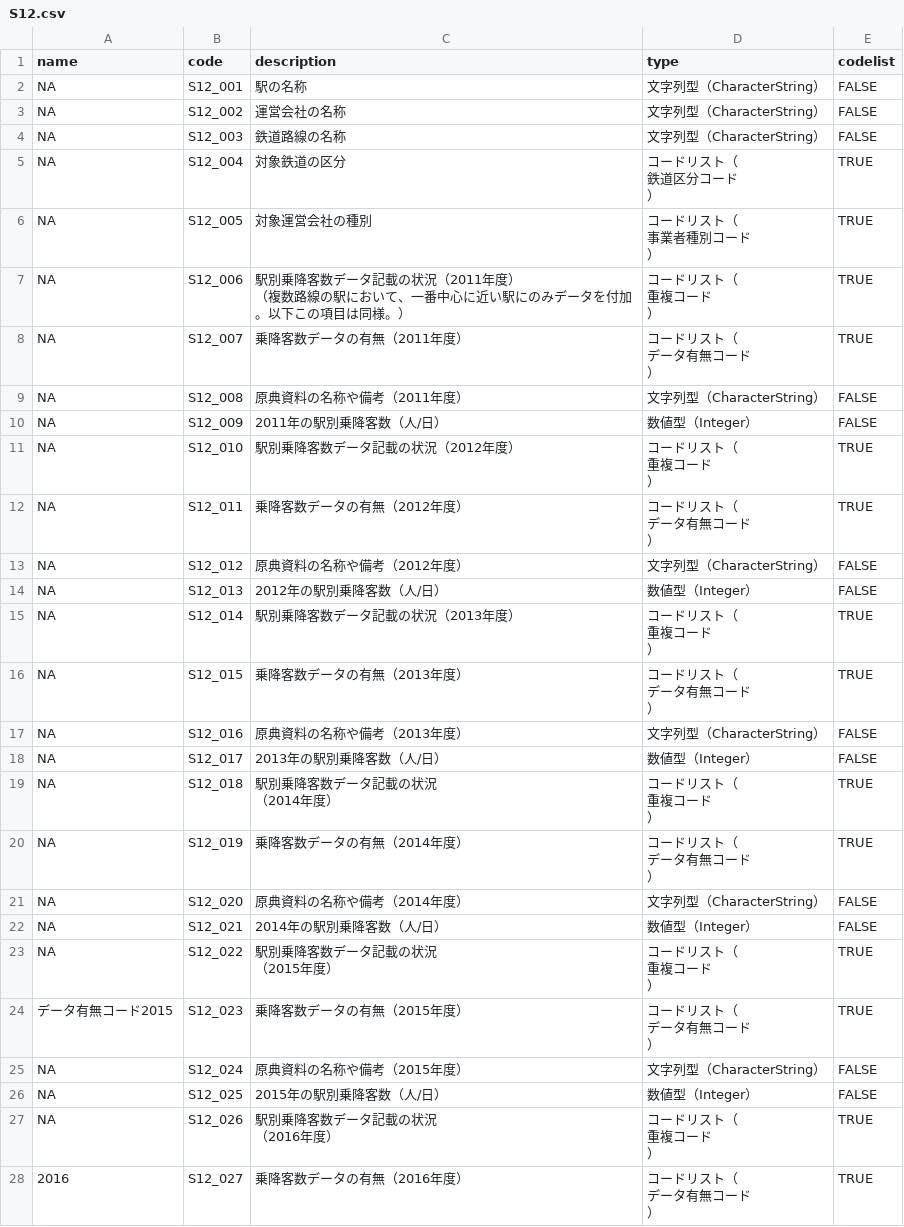
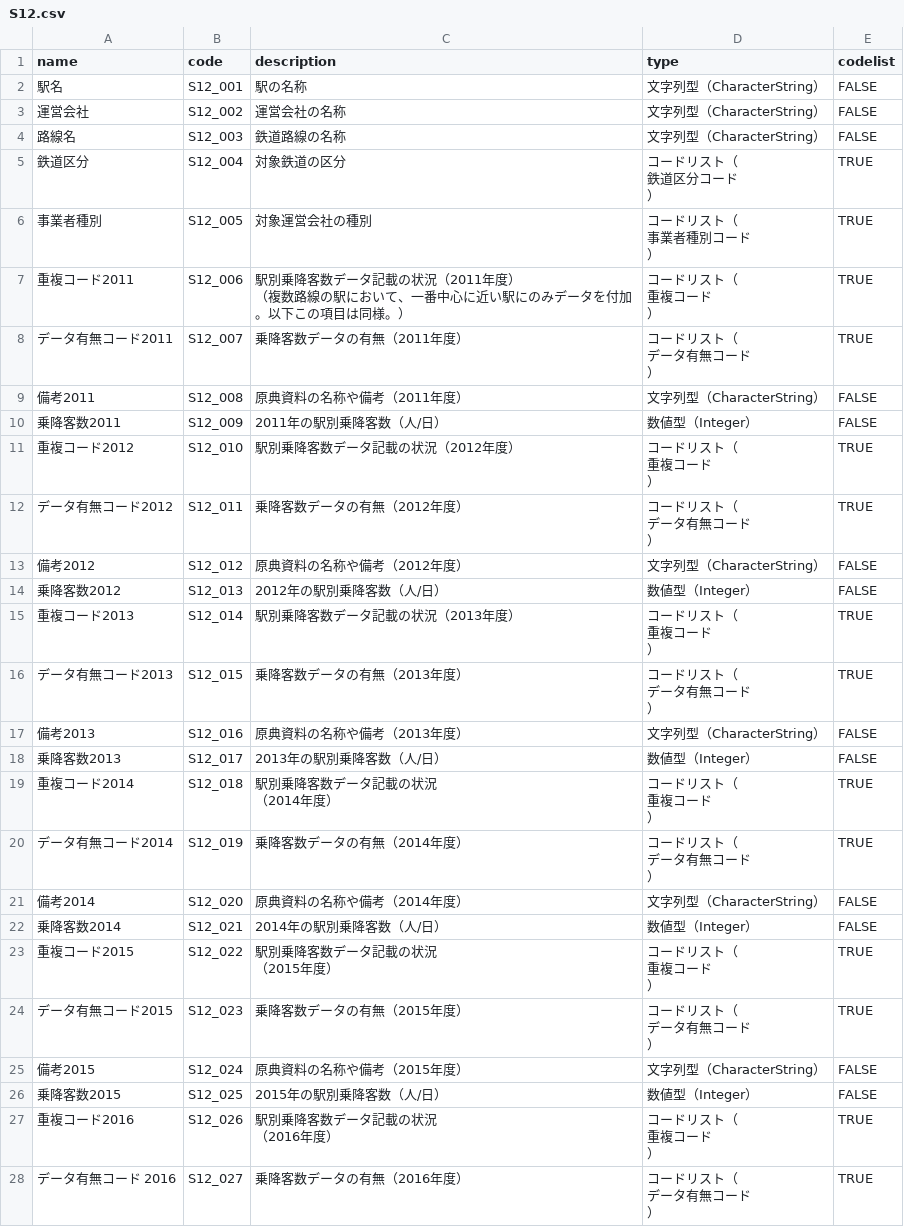
Before and after one commit to yutannihilation/kokudosuuchi-metadata, a CSV file: data/colnames_exact/S12.csv, drawn as a sheet; only a part is shown; the diff covers the shown part only; the diff names each change by its address in the sheet, - before the commit and + after, or states it on an @@ line.

```diff
--- a/data/colnames_exact/S12.csv
+++ b/data/colnames_exact/S12.csv
-A2 (name): NA
+A2 (name): 駅名
-A3 (name): NA
+A3 (name): 運営会社
-A4 (name): NA
+A4 (name): 路線名
-A5 (name): NA
+A5 (name): 鉄道区分
-A6 (name): NA
+A6 (name): 事業者種別
-A7 (name): NA
+A7 (name): 重複コード2011
-A8 (name): NA
+A8 (name): データ有無コード2011
-A9 (name): NA
+A9 (name): 備考2011
-A10 (name): NA
+A10 (name): 乗降客数2011
-A11 (name): NA
+A11 (name): 重複コード2012
-A12 (name): NA
+A12 (name): データ有無コード2012
-A13 (name): NA
+A13 (name): 備考2012
-A14 (name): NA
+A14 (name): 乗降客数2012
-A15 (name): NA
+A15 (name): 重複コード2013
-A16 (name): NA
+A16 (name): データ有無コード2013
-A17 (name): NA
+A17 (name): 備考2013
-A18 (name): NA
+A18 (name): 乗降客数2013
-A19 (name): NA
+A19 (name): 重複コード2014
-A20 (name): NA
+A20 (name): データ有無コード2014
-A21 (name): NA
+A21 (name): 備考2014
-A22 (name): NA
+A22 (name): 乗降客数2014
-A23 (name): NA
+A23 (name): 重複コード2015
-A25 (name): NA
+A25 (name): 備考2015
-A26 (name): NA
+A26 (name): 乗降客数2015
-A27 (name): NA
+A27 (name): 重複コード2016
-A28 (name): 2016
+A28 (name): データ有無コード 2016
```
Also changed, not shown: 10 edited cells elsewhere in this file, data/colnames_exact/A33.csv, data/colnames_exact/N03.csv, 4 other files.
